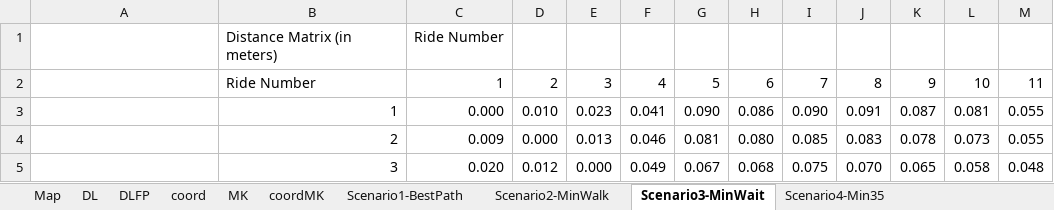
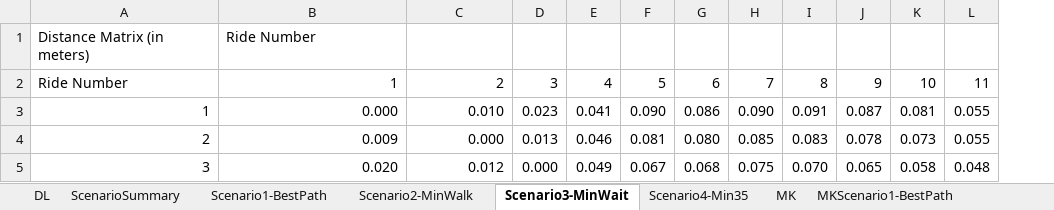
Before and after one commit to Vannerme/Disney, an Excel workbook: models/disney.xlsm, sheet Scenario3-MinWait, drawn as a sheet; only a part is shown; values as stored, in another font and other column widths than the file's, no cell formats; charts and pictures and conditional formats not drawn; the diff covers the shown part only; the diff names each change by its address in the sheet, - before the commit and + after, or states it on an @@ line.

```diff
--- a/models/disney.xlsm (sheet Scenario3-MinWait)
+++ b/models/disney.xlsm (sheet Scenario3-MinWait)
@@ sheet tab hidden: Map @@
-sheet tab: DLFP
@@ sheet tab hidden: coord @@
@@ sheet tab hidden: coordMK @@
+sheet tab: ScenarioSummary
+sheet tab: MKScenario1-BestPath
@@ sheet tab order changed: DL | ScenarioSummary | Scenario1-BestPath | Scenario2-MinWalk | Scenario3-MinWait | Scenario4-Min35 | MK | MKScenario1-BestPath @@
-column H, rows 2-5: 6 | 0.086 | 0.080 | 0.068
-A1: (empty)
+A1: Distance Matrix (in meters)
-B1: Distance Matrix (in meters)
+B1: Ride Number
-C1: Ride Number
+C1: (empty)
-A2: (empty)
+A2: Ride Number
-B2: Ride Number
+B2: 1
-C2: 1
+C2: 2
-D2: 2
+D2: 3
-E2: 3
+E2: 4
-F2: 4
+F2: 5
-G2: 5
+G2: 6
-A3: (empty)
+A3: 1
-B3: 1
+B3: 0.000
-C3: 0.000
+C3: 0.010
-D3: 0.010
+D3: 0.023
-E3: 0.023
+E3: 0.041
-F3: 0.041
+F3: 0.090
-G3: 0.090
+G3: 0.086
-A4: (empty)
+A4: 2
-B4: 2
+B4: 0.009
-C4: 0.009
+C4: 0.000
-D4: 0.000
+D4: 0.013
-E4: 0.013
+E4: 0.046
-F4: 0.046
+F4: 0.081
-G4: 0.081
+G4: 0.080
-A5: (empty)
+A5: 3
-B5: 3
+B5: 0.020
-C5: 0.020
+C5: 0.012
-D5: 0.012
+D5: 0.000
-E5: 0.000
+E5: 0.049
-F5: 0.049
+F5: 0.067
-G5: 0.067
+G5: 0.068
```
Also changed, not shown: 228 edited cells elsewhere in this sheet, sheet MK, sheet Scenario1-BestPath, sheet Scenario4-Min35, sheet DL, sheet Scenario2-MinWalk, other sheet tabs, cell formats, formulas that keep their value, charts or pictures, 2 other files.
